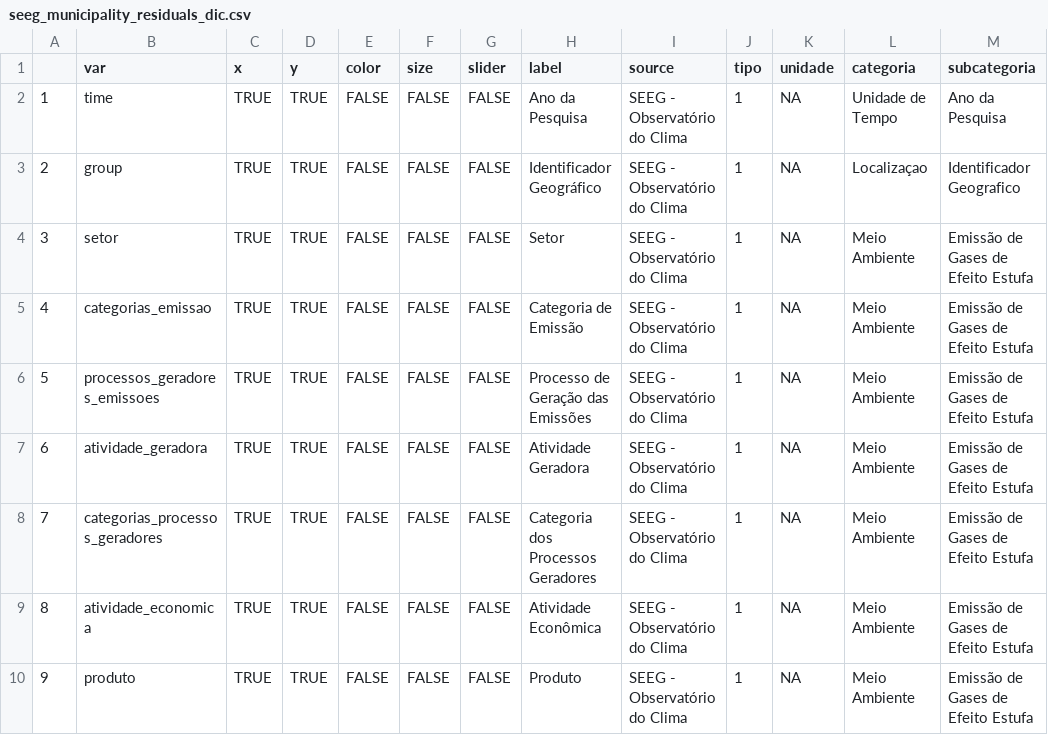
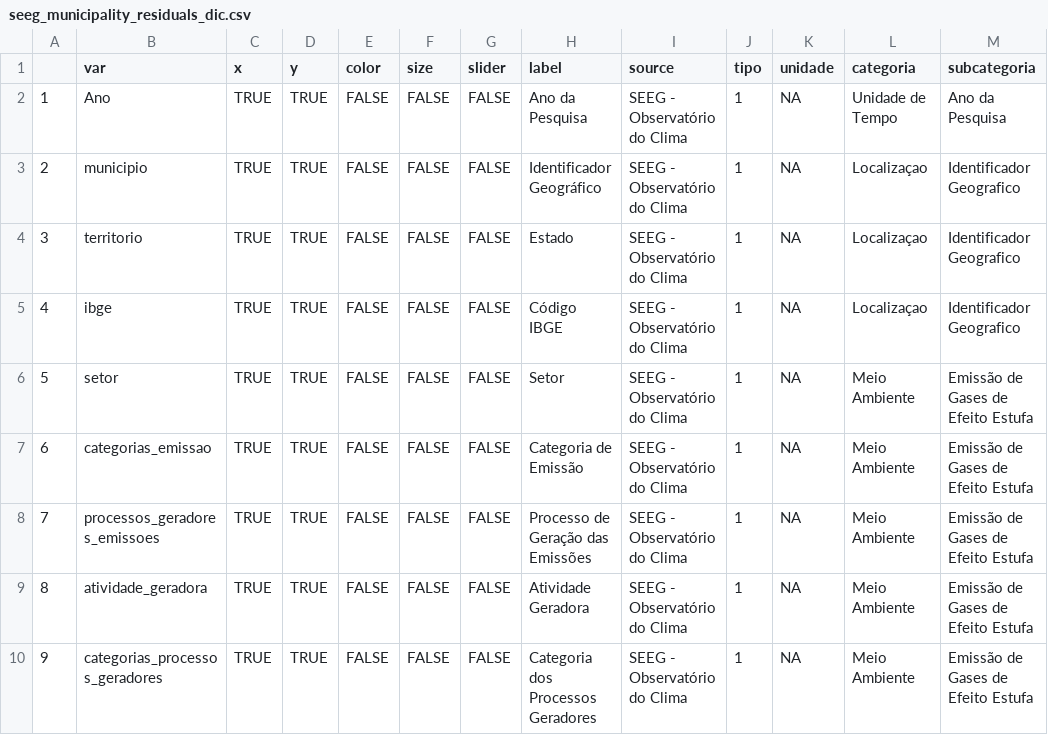
Before and after one commit to datazoompuc/datazoom_viz, a CSV file: data/seeg_municipality_residuals_dic.csv, drawn as a sheet; only a part is shown; the shorter side is filled out with more unchanged rows; addresses are those after the commit; the diff names each change by its address in the sheet, - before the commit and + after, or states it on an @@ line.

```diff
--- a/data/seeg_municipality_residuals_dic.csv
+++ b/data/seeg_municipality_residuals_dic.csv
-B2 (var): time
+B2 (var): Ano
-B3 (var): group
+B3 (var): municipio
+row 4: 3 | territorio | TRUE | TRUE | FALSE | FALSE | FALSE | Estado | SEEG - Observatório do Clima | 1 | NA | Localizaçao | Identificador Geografico
+row 5: 4 | ibge | TRUE | TRUE | FALSE | FALSE | FALSE | Código IBGE | SEEG - Observatório do Clima | 1 | NA | Localizaçao | Identificador Geografico
@@ column A renumbered from row 6 down @@
```
Also changed, not shown: data/seeg_municipality_energy_dic.csv, data/seeg_municipality_farming_dic.csv, 7 other files.
